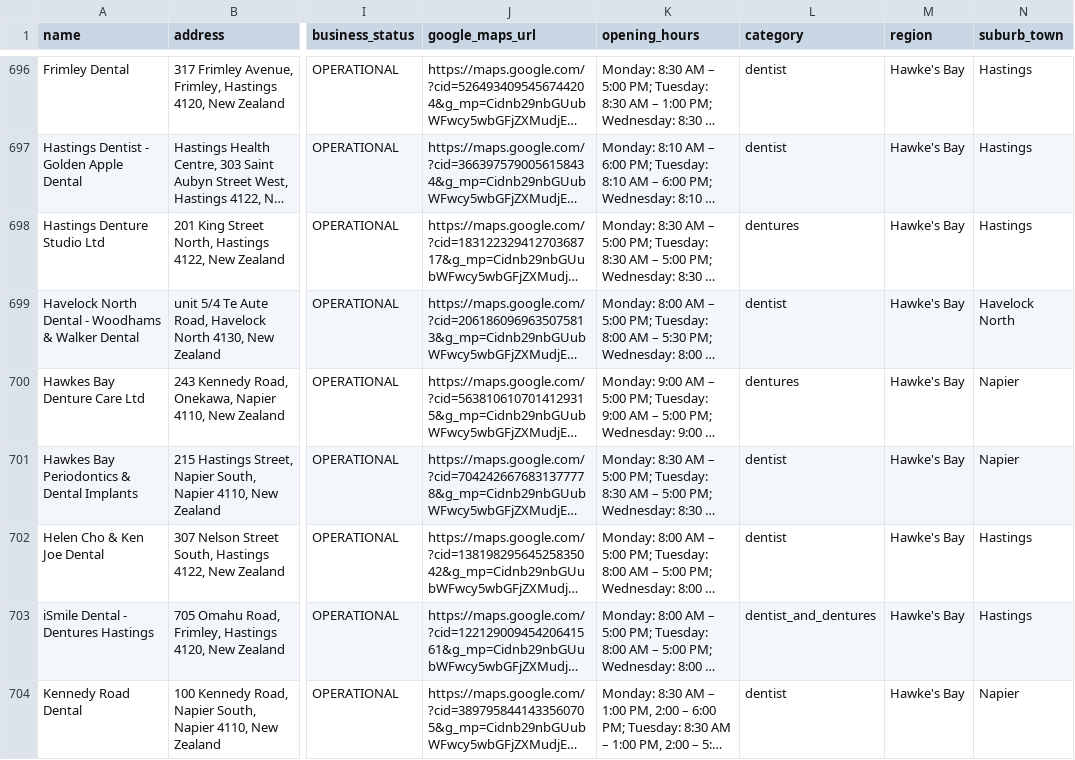
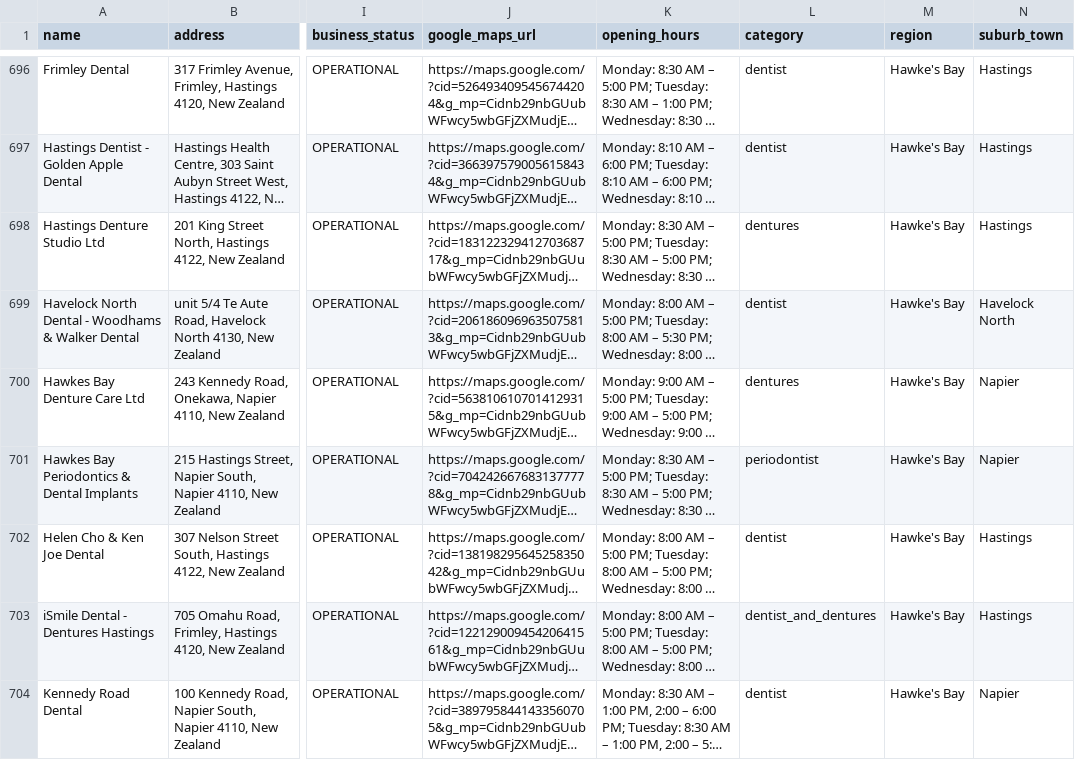
Before and after one commit to The-Directory-Guys/Dental.Directory, a CSV file: dental_clinics_all.csv, drawn as a sheet; only a part is shown, gaps mark what is left out; long unchanged cells end in …; the diff covers the shown part only; the diff names each change by its address in the sheet, - before the commit and + after, or states it on an @@ line.

```diff
--- a/dental_clinics_all.csv
+++ b/dental_clinics_all.csv
-L701 (category): dentist
+L701 (category): periodontist
```
Also changed, not shown: 22 edited cells elsewhere in this file, 15 other files.
